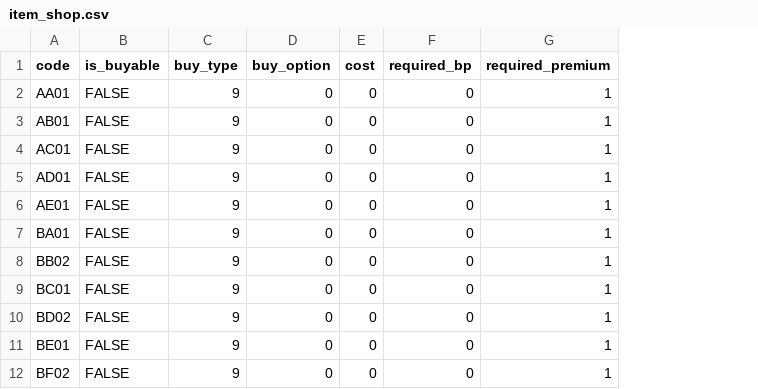
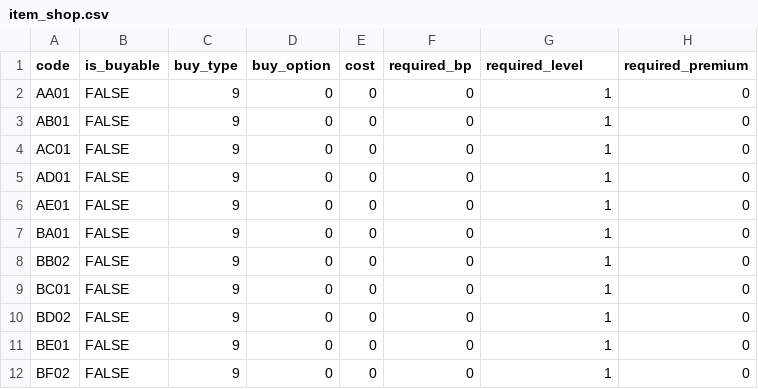
Before and after one commit to SGMartin/wcps_game, a CSV file: wcps_game/client/item_shop.csv, drawn as a sheet; only a part is shown; the diff names each change by its address in the sheet, - before the commit and + after, or states it on an @@ line.

Commit message:
Fix item shop premium column

```diff
--- a/wcps_game/client/item_shop.csv
+++ b/wcps_game/client/item_shop.csv
+column H (required_premium), rows 2-12: all 0
-G1: required_premium
+G1: required_level
```
